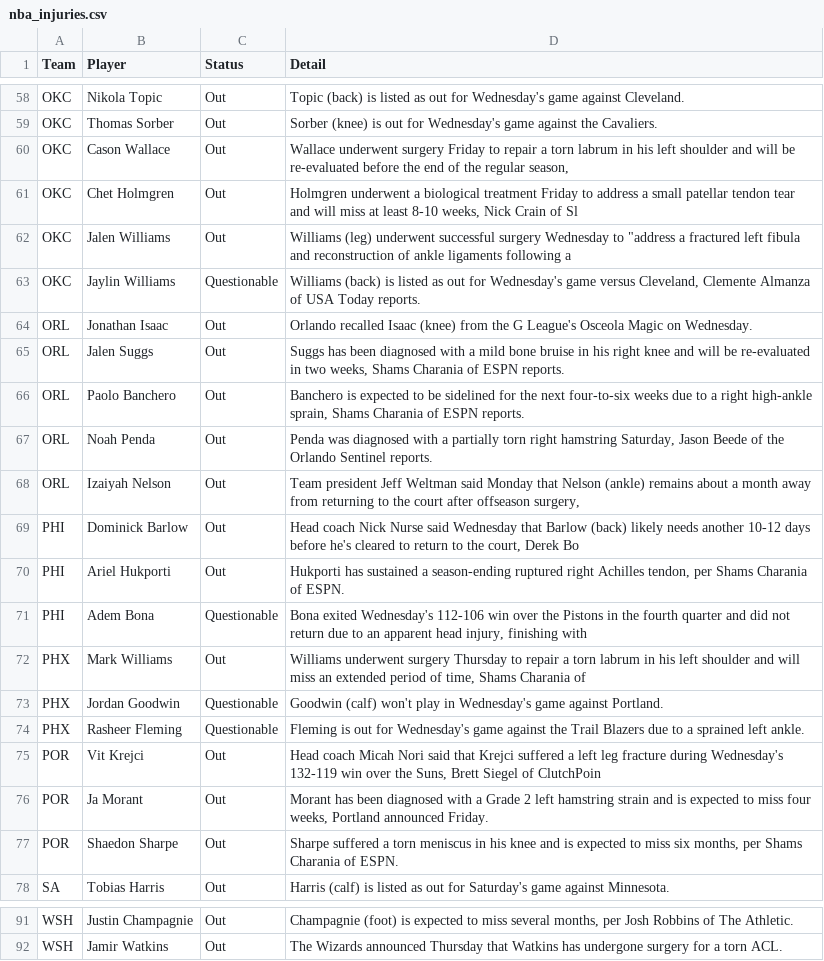
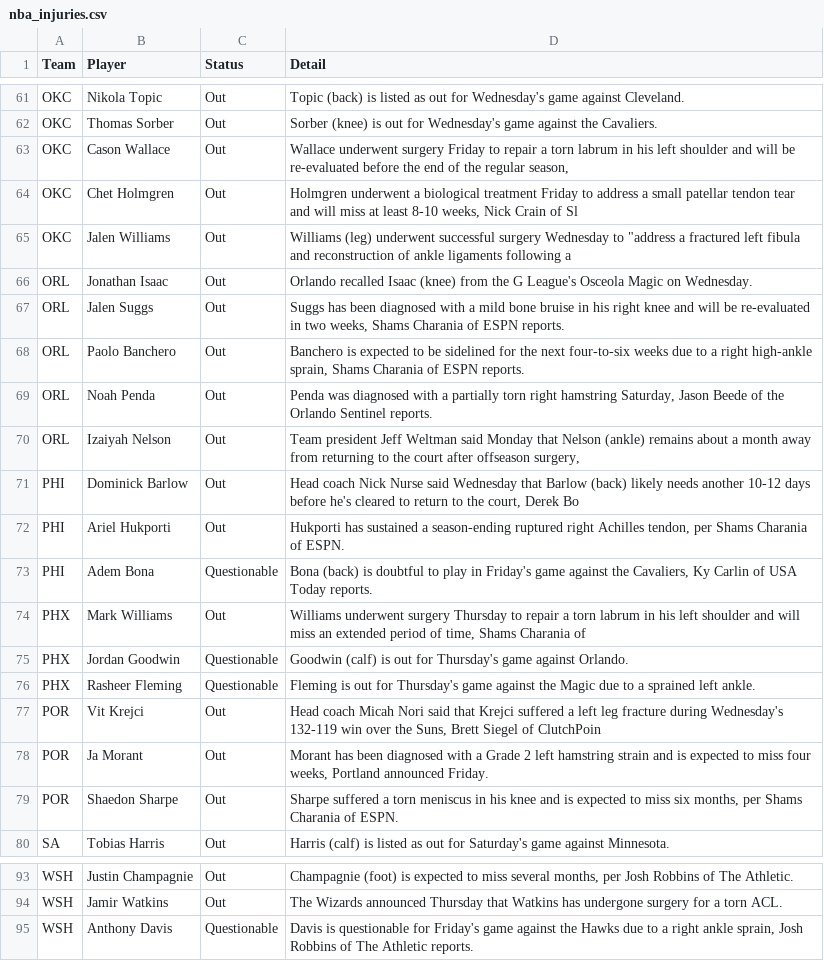
Before and after one commit to ECC370/stats, a CSV file: data/nba_injuries.csv, drawn as a sheet; only a part is shown, gaps mark what is left out; the diff covers the shown part only.

```diff
--- a/data/nba_injuries.csv
+++ b/data/nba_injuries.csv
@@ -62,3 +65,2 @@ OKC,Chet Holmgren,Out,"Holmgren underwent a biological treatment Friday to addre
 OKC,Jalen Williams,Out,"Williams (leg) underwent successful surgery Wednesday to ""address a fractured left fibula and reconstruction of ankle ligaments following a "
-OKC,Jaylin Williams,Questionable,"Williams (back) is listed as out for Wednesday's game versus Cleveland, Clemente Almanza of USA Today reports."
 ORL,Jonathan Isaac,Out,Orlando recalled Isaac (knee) from the G League's Osceola Magic on Wednesday.
@@ -70,6 +72,6 @@ PHI,Dominick Barlow,Out,"Head coach Nick Nurse said Wednesday that Barlow (back)
 PHI,Ariel Hukporti,Out,"Hukporti has sustained a season-ending ruptured right Achilles tendon, per Shams Charania of ESPN."
-PHI,Adem Bona,Questionable,"Bona exited Wednesday's 112-106 win over the Pistons in the fourth quarter and did not return due to an apparent head injury, finishing with"
+PHI,Adem Bona,Questionable,"Bona (back) is doubtful to play in Friday's game against the Cavaliers, Ky Carlin of USA Today reports."
 PHX,Mark Williams,Out,"Williams underwent surgery Thursday to repair a torn labrum in his left shoulder and will miss an extended period of time, Shams Charania of"
-PHX,Jordan Goodwin,Questionable,Goodwin (calf) won't play in Wednesday's game against Portland.
-PHX,Rasheer Fleming,Questionable,Fleming is out for Wednesday's game against the Trail Blazers due to a sprained left ankle.
+PHX,Jordan Goodwin,Questionable,Goodwin (calf) is out for Thursday's game against Orlando.
+PHX,Rasheer Fleming,Questionable,Fleming is out for Thursday's game against the Magic due to a sprained left ankle.
 POR,Vit Krejci,Out,"Head coach Micah Nori said that Krejci suffered a left leg fracture during Wednesday's 132-119 win over the Suns, Brett Siegel of ClutchPoin"
@@ -92 +94,2 @@ WSH,Justin Champagnie,Out,"Champagnie (foot) is expected to miss several months,
 WSH,Jamir Watkins,Out,The Wizards announced Thursday that Watkins has undergone surgery for a torn ACL.
+WSH,Anthony Davis,Questionable,"Davis is questionable for Friday's game against the Hawks due to a right ankle sprain, Josh Robbins of The Athletic reports."
```
Also changed, not shown: 12 added rows, 9 removed rows and 16 edited cells elsewhere in this file, data/nba_gamelog_1.csv, data/nba_games.csv, 20 other files.
